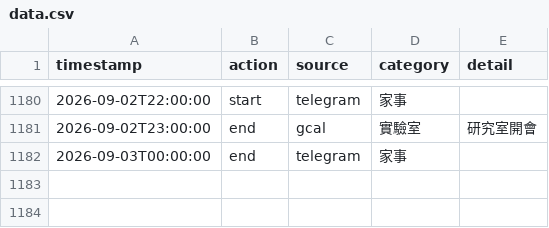
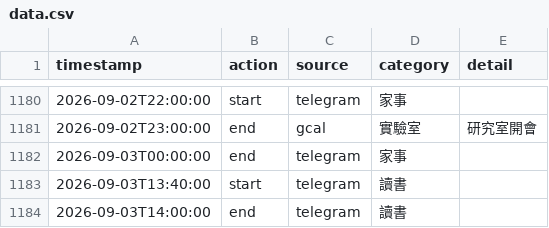
Before and after one commit to ssuyu0829/tt-f6a83b, a CSV file: data.csv, drawn as a sheet; only a part is shown, gaps mark what is left out.

Commit message:
sync 2026-09-03 14:06

```diff
--- a/data.csv
+++ b/data.csv
@@ -1182 +1182,3 @@ timestamp,action,source,category,detail
 2026-09-03T00:00:00,end,telegram,家事,
+2026-09-03T13:40:00,start,telegram,讀書,
+2026-09-03T14:00:00,end,telegram,讀書,
```
